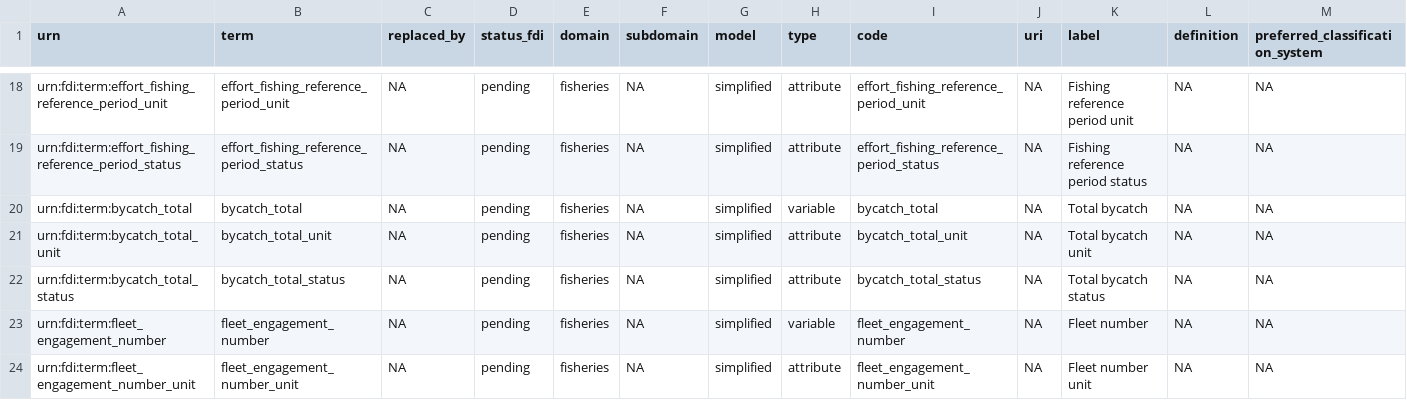
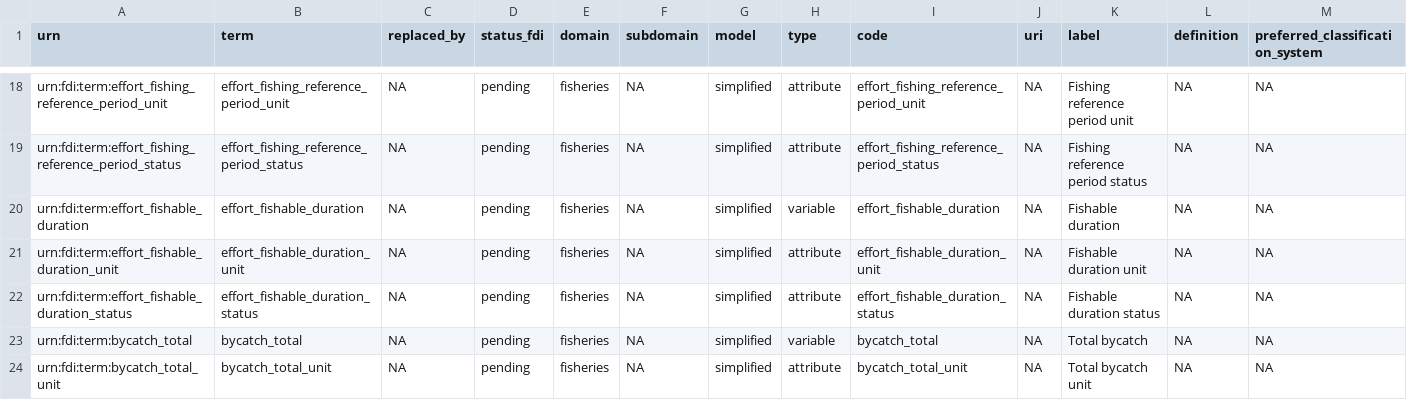
Before and after one commit to fdiwg/fdi-terms, a CSV file: fdi_simplified_measurement_terms.csv, drawn as a sheet; only a part is shown, gaps mark what is left out; the shorter side is filled out with more unchanged rows; rows hold the shown columns only; the diff names each change by its address in the sheet, - before the commit and + after, or states it on an @@ line.

```diff
--- a/fdi_simplified_measurement_terms.csv
+++ b/fdi_simplified_measurement_terms.csv
+row 20: urn:fdi:term:effort_fishable_duration | effort_fishable_duration | NA | pending | fisheries | NA | simplified | variable | effort_fishable_duration | NA | Fishable duration | NA | NA
+row 21: urn:fdi:term:effort_fishable_duration_unit | effort_fishable_duration_unit | NA | pending | fisheries | NA | simplified | attribute | effort_fishable_duration_unit | NA | Fishable duration unit | NA | NA
+row 22: urn:fdi:term:effort_fishable_duration_status | effort_fishable_duration_status | NA | pending | fisheries | NA | simplified | attribute | effort_fishable_duration_status | NA | Fishable duration status | NA | NA
```
Also changed, not shown: fditerms.csv.
